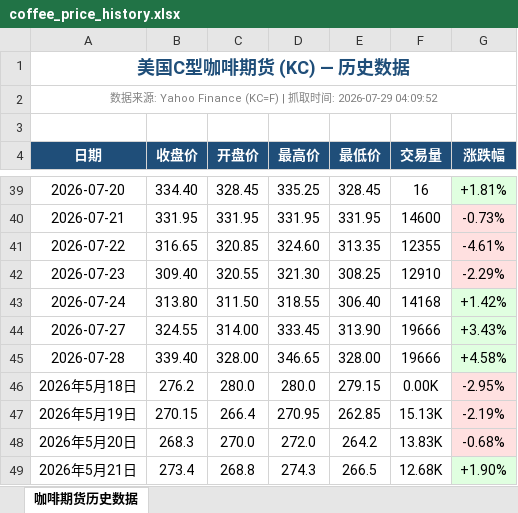
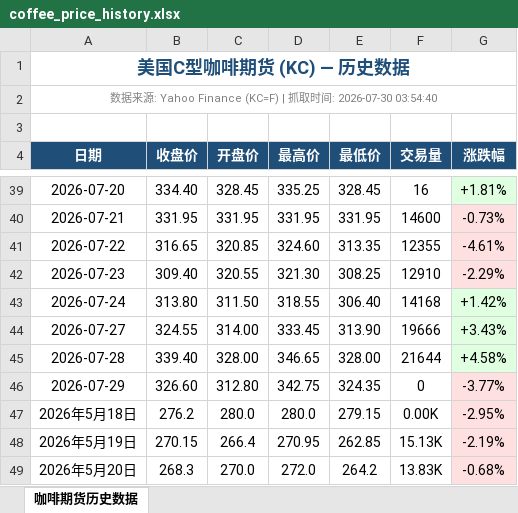
Before and after one commit to 2368846312-oss/coffee-price-spider, an Excel workbook: coffee_price_history.xlsx, sheet 咖啡期货历史数据, drawn as a sheet; only a part is shown, gaps mark what is left out; the shorter side is filled out with more unchanged rows; values as stored, in another font and other column widths than the file's, no borders; the diff names each change by its address in the sheet, - before the commit and + after, or states it on an @@ line.

```diff
--- a/coffee_price_history.xlsx (sheet 咖啡期货历史数据)
+++ b/coffee_price_history.xlsx (sheet 咖啡期货历史数据)
-A2 (日期): …间: 2026-07-29 04:09:52
+A2 (日期): …间: 2026-07-30 03:54:40
-F45 (交易量): 19666
+F45 (交易量): 21644
+row 46: 2026-07-29 | 326.60 | 312.80 | 342.75 | 324.35 | 0 | -3.77%
```
